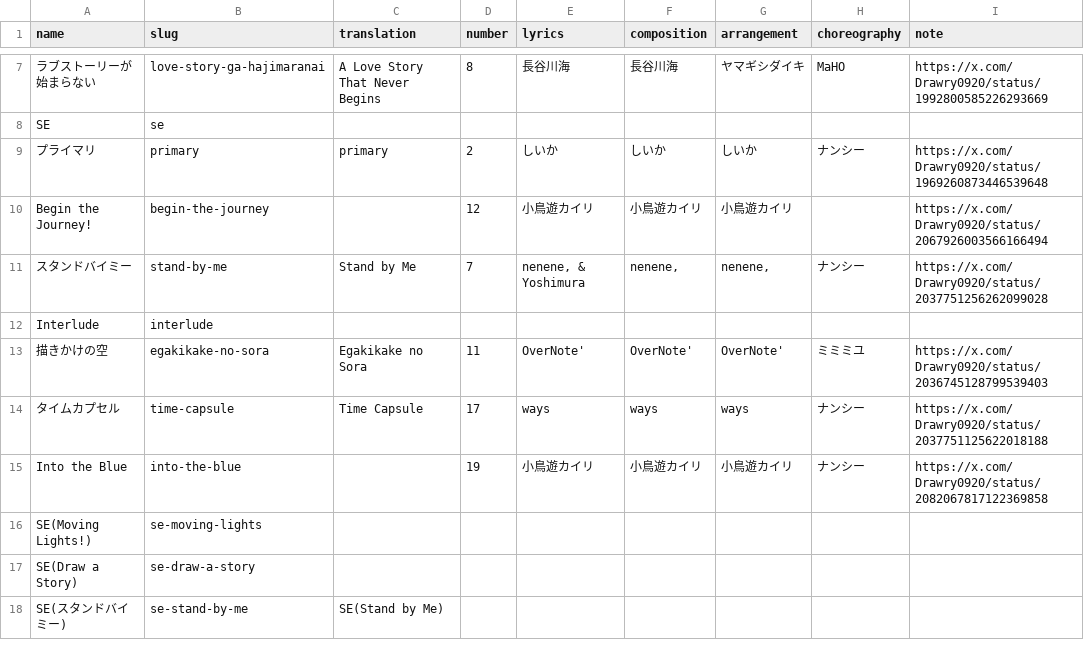
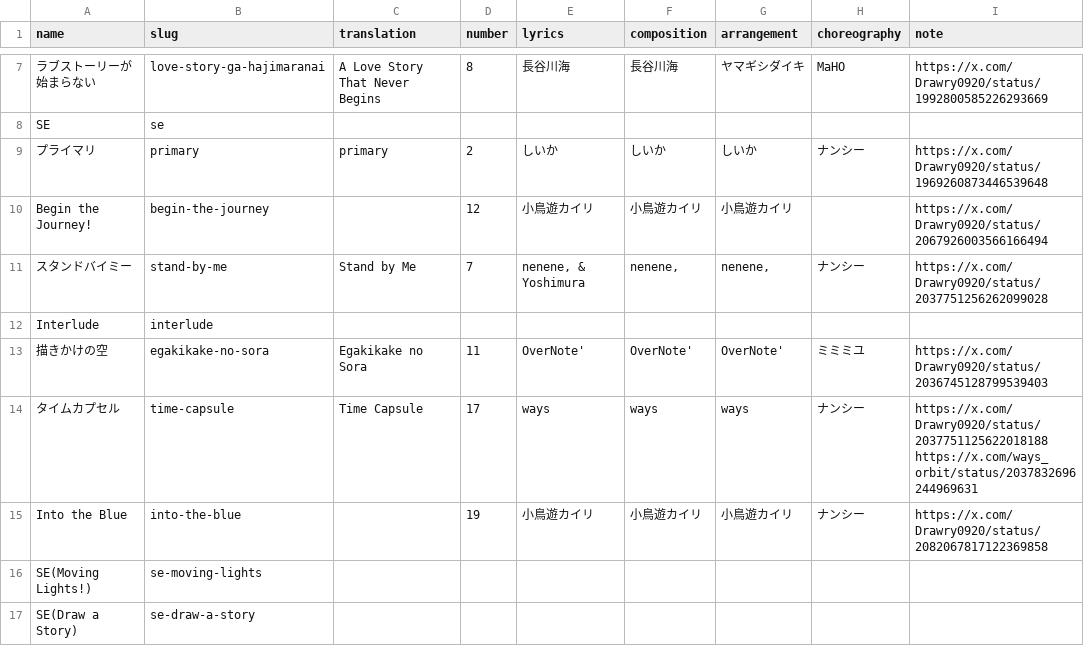
Before and after one commit to ganbaramen/drawrydb, a CSV file: data/input/song_details.csv, drawn as a sheet; only a part is shown, gaps mark what is left out; the shorter side is filled out with more unchanged rows.

```diff
--- a/data/input/song_details.csv
+++ b/data/input/song_details.csv
@@ -13,3 +13,4 @@ Interlude,interlude,,,,,,,
 描きかけの空,egakikake-no-sora,Egakikake no Sora,11,OverNote',OverNote',OverNote',ミミミユ,https://x.com/Drawry0920/status/2036745128799539403
-タイムカプセル,time-capsule,Time Capsule,17,ways,ways,ways,ナンシー,https://x.com/Drawry0920/status/2037751125622018188
+タイムカプセル,time-capsule,Time Capsule,17,ways,ways,ways,ナンシー,"https://x.com/Drawry0920/status/2037751125622018188
+https://x.com/ways_orbit/status/2037832696244969631"
 Into the Blue,into-the-blue,,19,小鳥遊カイリ,小鳥遊カイリ,小鳥遊カイリ,ナンシー,https://x.com/Drawry0920/status/2082067817122369858
```
Also changed, not shown: data/input/creator_details.csv, 4 other files.
